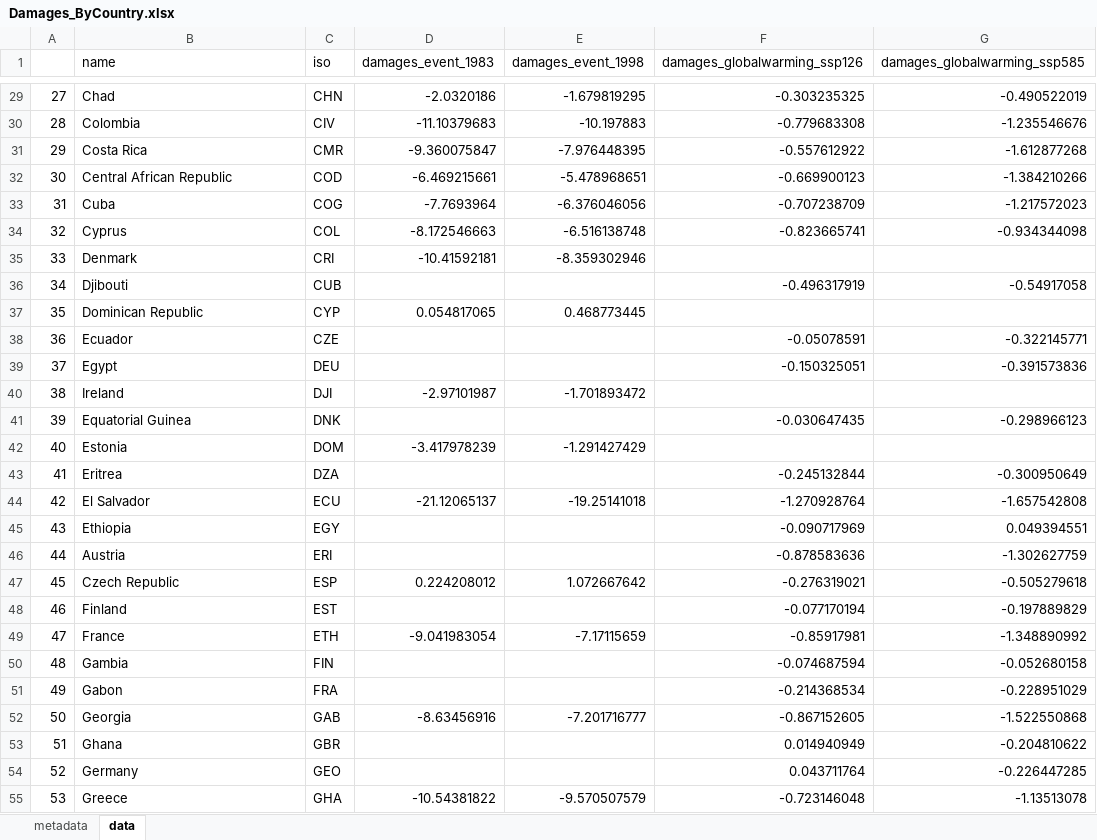
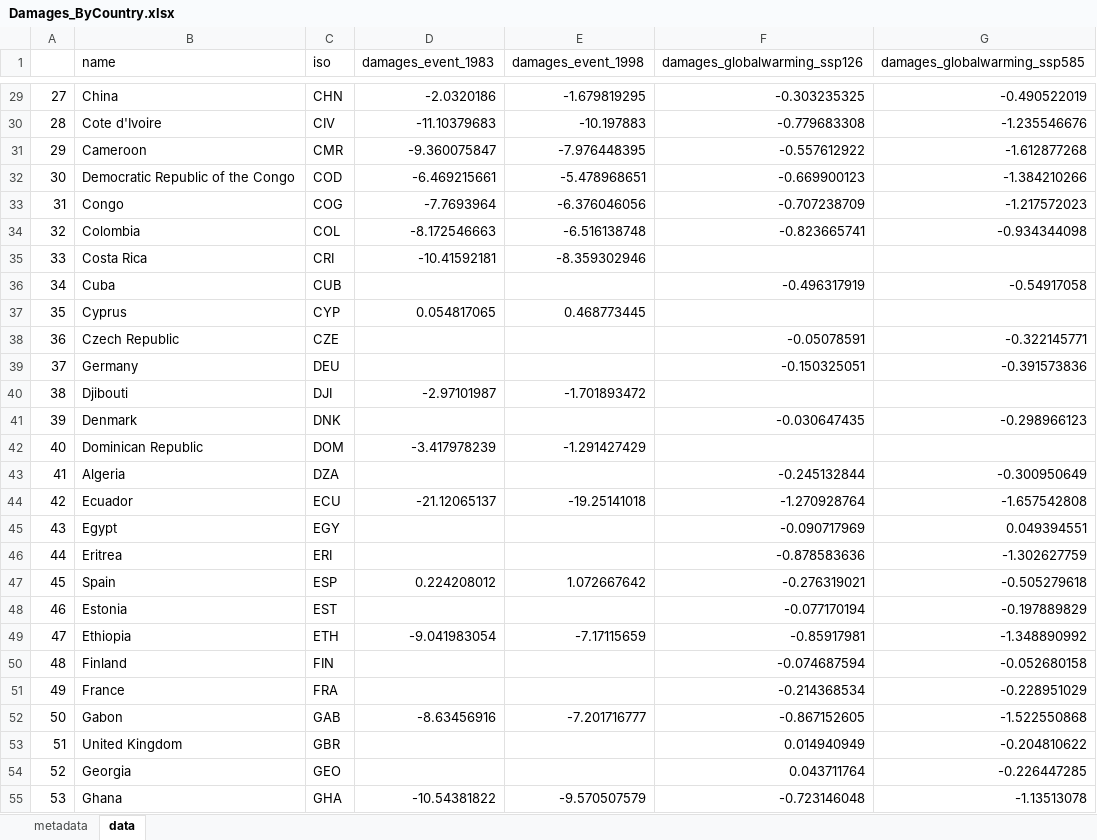
Before and after one commit to ccallahan45/CallahanMankin_ENSOEconomics, an Excel workbook: Data/SummaryData/Damages_ByCountry.xlsx, sheet data, drawn as a sheet; only a part is shown, gaps mark what is left out; values as stored, in another font and other column widths than the file's, no borders; the diff covers the shown part only; the diff names each change by its address in the sheet, - before the commit and + after, or states it on an @@ line.

Commit message:
updated data

```diff
--- a/Data/SummaryData/Damages_ByCountry.xlsx (sheet data)
+++ b/Data/SummaryData/Damages_ByCountry.xlsx (sheet data)
-B29 (name): Chad
+B29 (name): China
-B30 (name): Colombia
+B30 (name): Cote d'Ivoire
-B31 (name): Costa Rica
+B31 (name): Cameroon
-B32 (name): Central African Republic
+B32 (name): Democratic Republic of the Congo
-B33 (name): Cuba
+B33 (name): Congo
-B34 (name): Cyprus
+B34 (name): Colombia
-B35 (name): Denmark
+B35 (name): Costa Rica
-B36 (name): Djibouti
+B36 (name): Cuba
-B37 (name): Dominican Republic
+B37 (name): Cyprus
-B38 (name): Ecuador
+B38 (name): Czech Republic
-B39 (name): Egypt
+B39 (name): Germany
-B40 (name): Ireland
+B40 (name): Djibouti
-B41 (name): Equatorial Guinea
+B41 (name): Denmark
-B42 (name): Estonia
+B42 (name): Dominican Republic
-B43 (name): Eritrea
+B43 (name): Algeria
-B44 (name): El Salvador
+B44 (name): Ecuador
-B45 (name): Ethiopia
+B45 (name): Egypt
-B46 (name): Austria
+B46 (name): Eritrea
-B47 (name): Czech Republic
+B47 (name): Spain
-B48 (name): Finland
+B48 (name): Estonia
-B49 (name): France
+B49 (name): Ethiopia
-B50 (name): Gambia
+B50 (name): Finland
-B51 (name): Gabon
+B51 (name): France
-B52 (name): Georgia
+B52 (name): Gabon
-B53 (name): Ghana
+B53 (name): United Kingdom
-B54 (name): Germany
+B54 (name): Georgia
-B55 (name): Greece
+B55 (name): Ghana
```
Also changed, not shown: 129 edited cells elsewhere in this sheet, 2 other files.
